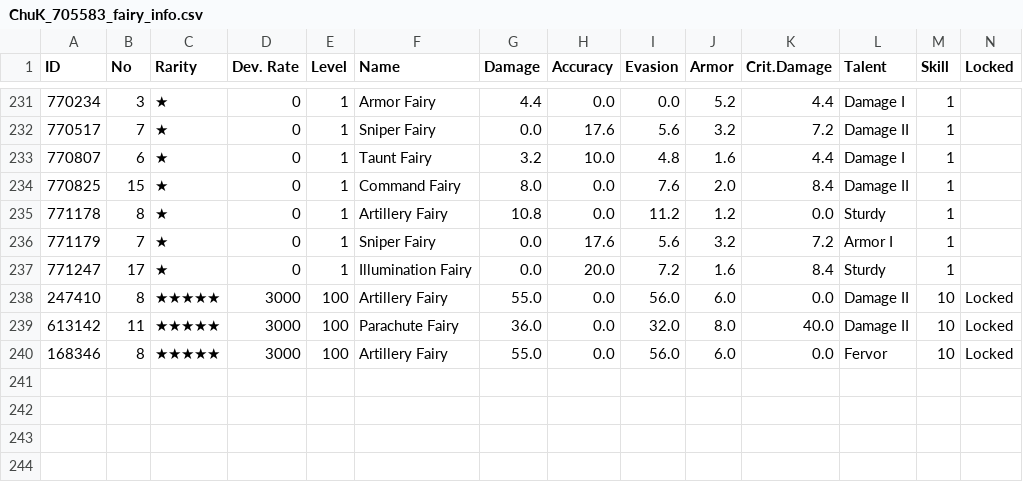
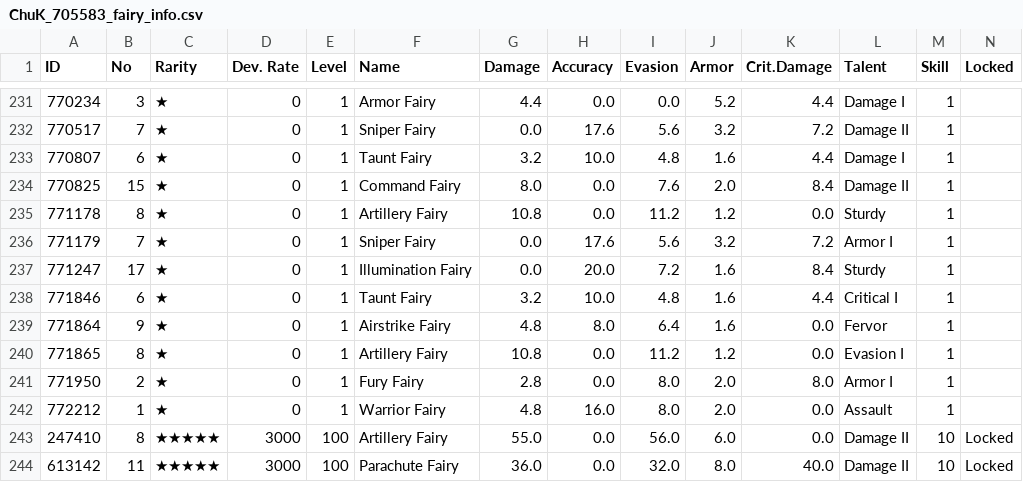
Before and after one commit to kchu-projects/girls-frontline-files, a CSV file: ChuK_705583_fairy_info.csv, drawn as a sheet; only a part is shown, gaps mark what is left out; the shorter side is filled out with more unchanged rows; the diff names each change by its address in the sheet, - before the commit and + after, or states it on an @@ line.

```diff
--- a/ChuK_705583_fairy_info.csv
+++ b/ChuK_705583_fairy_info.csv
+row 238: 771846 | 6 | ★ | 0 | 1 | Taunt Fairy | 3.2 | 10.0 | 4.8 | 1.6 | 4.4 | Critical I | 1
+row 239: 771864 | 9 | ★ | 0 | 1 | Airstrike Fairy | 4.8 | 8.0 | 6.4 | 1.6 | 0.0 | Fervor | 1
+row 240: 771865 | 8 | ★ | 0 | 1 | Artillery Fairy | 10.8 | 0.0 | 11.2 | 1.2 | 0.0 | Evasion I | 1
+row 241: 771950 | 2 | ★ | 0 | 1 | Fury Fairy | 2.8 | 0.0 | 8.0 | 2.0 | 8.0 | Armor I | 1
+row 242: 772212 | 1 | ★ | 0 | 1 | Warrior Fairy | 4.8 | 16.0 | 8.0 | 2.0 | 0.0 | Assault | 1
```
Also changed, not shown: ChuK_705583_equip_info.csv, ChuK_705583_item_info.csv, 1 other file.
